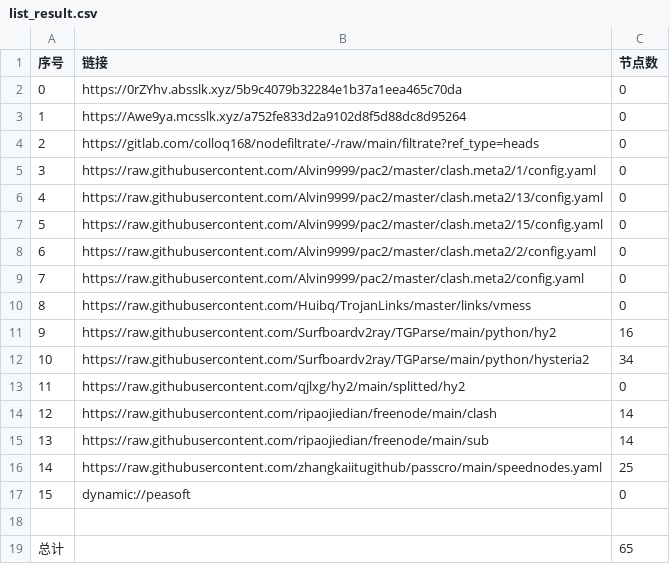
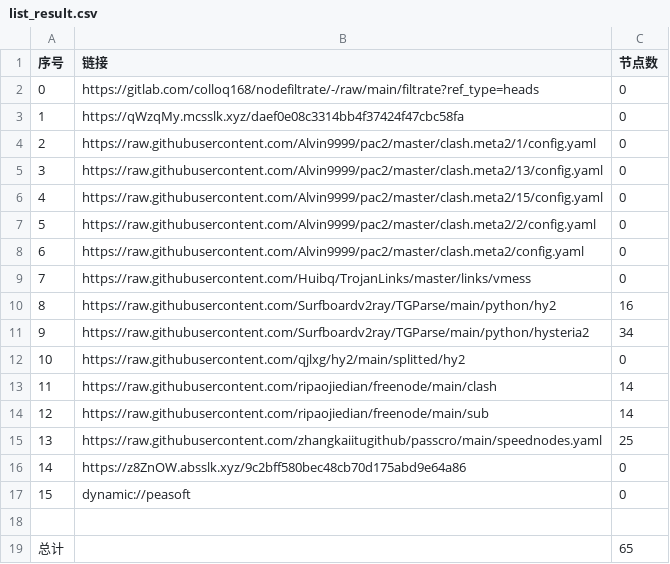
Before and after one commit to ileesen/AutoMergePublicNodes, a CSV file: list_result.csv, drawn as a sheet; removed rows and columns are numbered as before the commit, all else as after; the diff names each change by its address in the sheet, - before the commit and + after, or states it on an @@ line.

```diff
--- a/list_result.csv
+++ b/list_result.csv
-row 2: 0 | https://0rZYhv.absslk.xyz/5b9c4079b32284e1b37a1eea465c70da | 0
-row 3: 1 | https://Awe9ya.mcsslk.xyz/a752fe833d2a9102d8f5d88dc8d95264 | 0
@@ column A (序号) renumbered between rows 2 and 15 @@
+row 3: 1 | https://qWzqMy.mcsslk.xyz/daef0e08c3314bb4f37424f47cbc58fa | 0
+row 16: 14 | https://z8ZnOW.absslk.xyz/9c2bff580bec48cb70d175abd9e64a86 | 0
```
Also changed, not shown: 22 other files.
